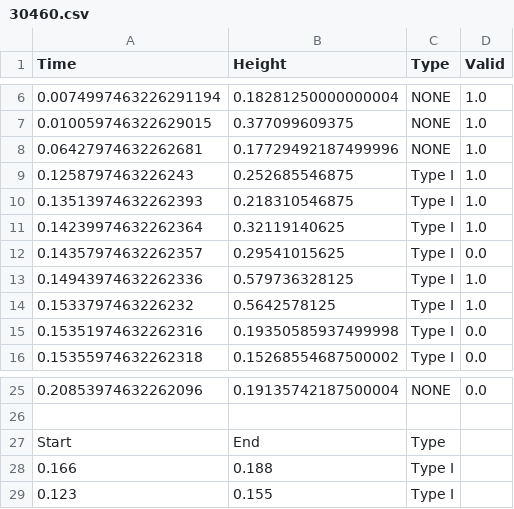
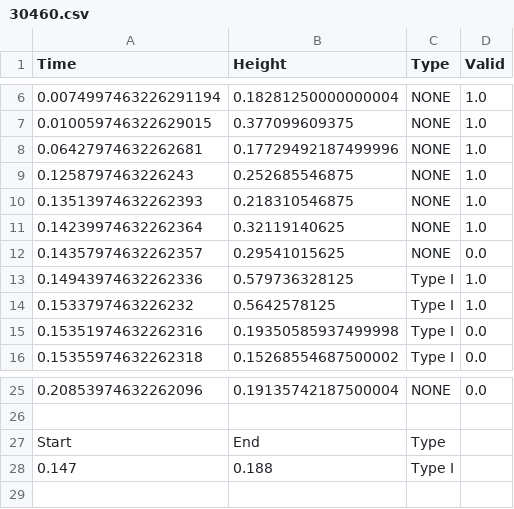
Before and after one commit to ukaea/viz-annotation, a CSV file: data/labels/30460.csv, drawn as a sheet; only a part is shown, gaps mark what is left out.

```diff
--- a/data/labels/30460.csv
+++ b/data/labels/30460.csv
@@ -8,6 +8,6 @@ Time,Height,Type,Valid
 0.06427974632262681,0.17729492187499996,NONE,1.0
-0.1258797463226243,0.252685546875,Type I,1.0
-0.13513974632262393,0.218310546875,Type I,1.0
-0.14239974632262364,0.32119140625,Type I,1.0
-0.14357974632262357,0.29541015625,Type I,0.0
+0.1258797463226243,0.252685546875,NONE,1.0
+0.13513974632262393,0.218310546875,NONE,1.0
+0.14239974632262364,0.32119140625,NONE,1.0
+0.14357974632262357,0.29541015625,NONE,0.0
 0.14943974632262336,0.579736328125,Type I,1.0
@@ -27,3 +27,2 @@ Time,Height,Type,Valid
 Start,End,Type
-0.166,0.188,Type I
-0.123,0.155,Type I
+0.147,0.188,Type I
```
Also changed, not shown: data/labels/30457.csv, data/labels/30458.csv, 29 other files.
